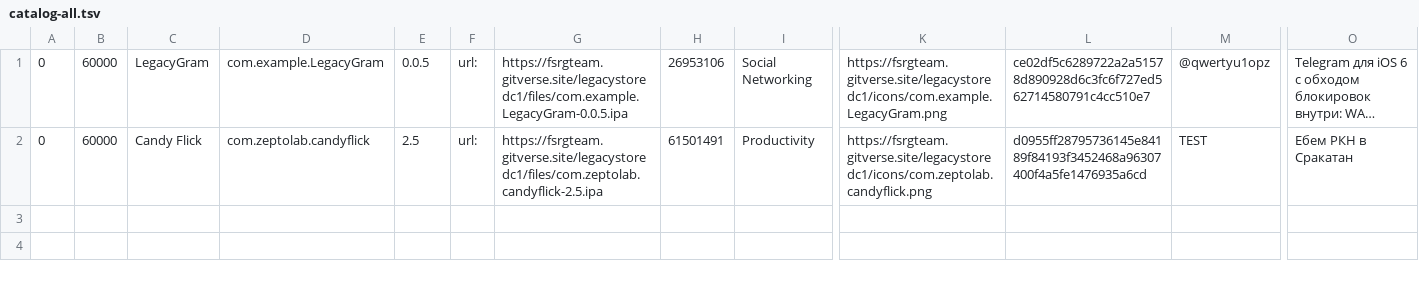
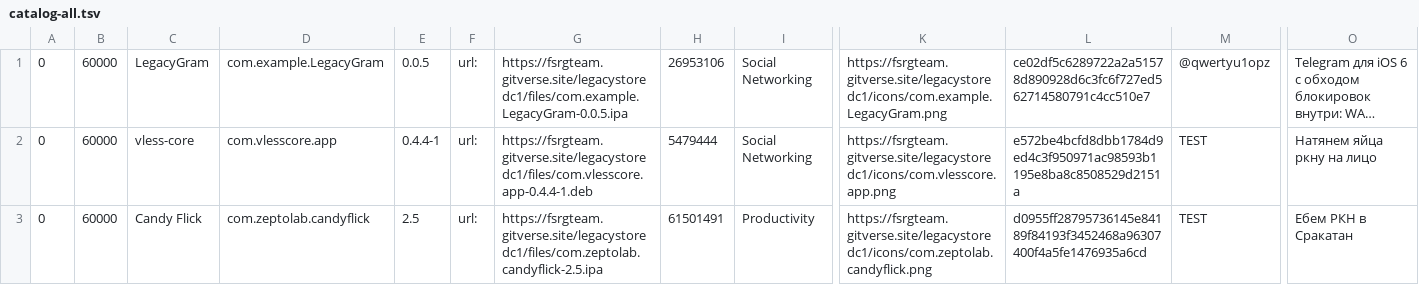
Before and after one commit to FSRGTeam/LegacyStoreRelay, a TSV file: catalog-all.tsv, drawn as a sheet; only a part is shown, gaps mark what is left out; long unchanged cells end in …; rows hold the shown columns only; the diff names each change by its address in the sheet, - before the commit and + after, or states it on an @@ line.

```diff
--- a/catalog-all.tsv
+++ b/catalog-all.tsv
+row 2: 0 | 60000 | vless-core | com.vlesscore.app | 0.4.4-1 | url: | https://fsrgteam.gitverse.site/legacystoredc1/files/com.vlesscore.app-0.4.4-1.deb | 5479444 | Social Networking | https://fsrgteam.gitverse.site/legacystoredc1/icons/com.vlesscore.app.png | e572be4bcfd8dbb1784d9ed4c3f950971ac98593b1195e8ba8c8508529d2151a | TEST | Натянем яйца ркну на лицо
```
Also changed, not shown: 4 other files.
